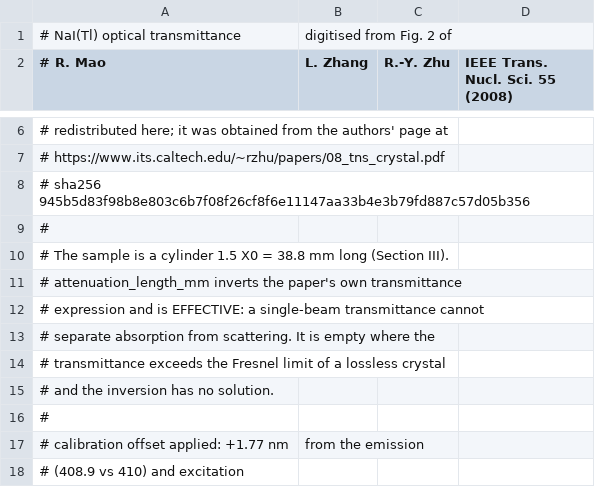
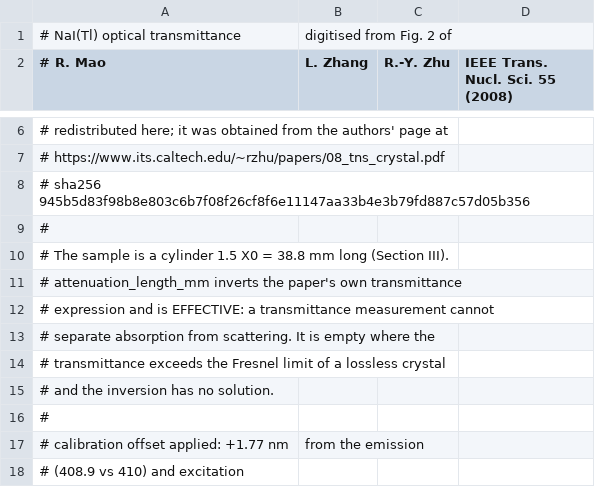
Before and after one commit to YSKarakas/OIMD-NaI, a CSV file: data/optical/mao2008_nai_transmittance.csv, drawn as a sheet; only a part is shown, gaps mark what is left out.

```diff
--- a/data/optical/mao2008_nai_transmittance.csv
+++ b/data/optical/mao2008_nai_transmittance.csv
@@ -11,3 +11,3 @@
 # attenuation_length_mm inverts the paper's own transmittance
-# expression and is EFFECTIVE: a single-beam transmittance cannot
+# expression and is EFFECTIVE: a transmittance measurement cannot
 # separate absorption from scattering. It is empty where the
```
Also changed, not shown: data/literature/optical_provenance.csv, data/literature/reference_standards.csv, 8 other files.
